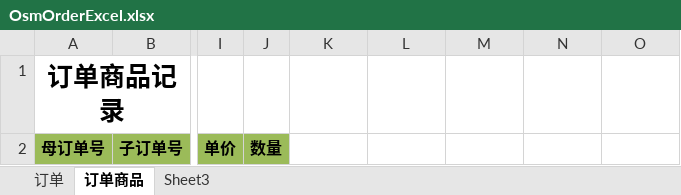
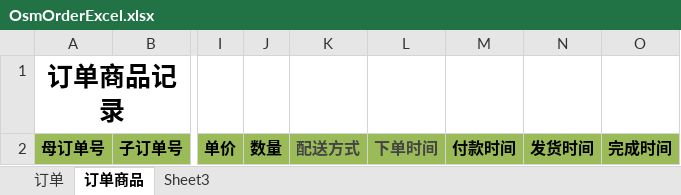
Before and after one commit to krik16/privateService, an Excel workbook: easy-trade/easy-tms/src/main/webapp/excel/OsmOrderExcel.xlsx, sheet 订单商品, drawn as a sheet; only a part is shown, gaps mark what is left out; values as stored, in another font and other column widths than the file's, no borders; the diff names each change by its address in the sheet, - before the commit and + after, or states it on an @@ line.

```diff
--- a/easy-trade/easy-tms/src/main/webapp/excel/OsmOrderExcel.xlsx (sheet 订单商品)
+++ b/easy-trade/easy-tms/src/main/webapp/excel/OsmOrderExcel.xlsx (sheet 订单商品)
-K2: (empty)
+K2: 配送方式
-K2:O2 fill: none
+K2:O2 fill: #9BBB59
-L2: (empty)
+L2: 下单时间
-M2: (empty)
+M2: 付款时间
-N2: (empty)
+N2: 发货时间
-O2: (empty)
+O2: 完成时间
```
Also changed, not shown: sheet 订单, 2 other files.
